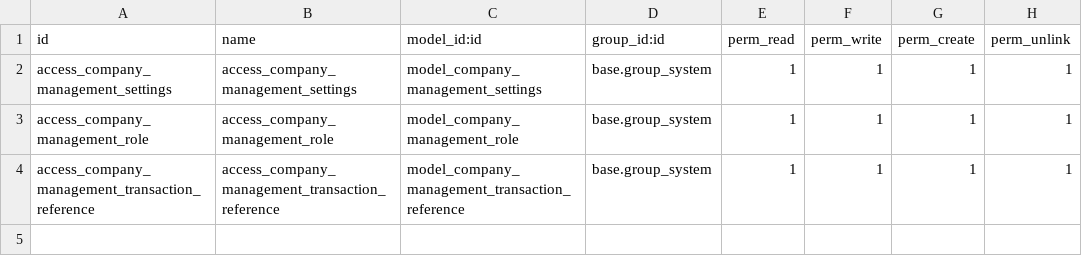
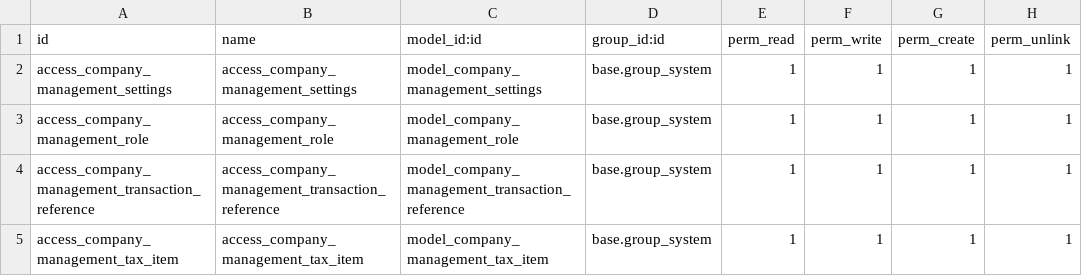
Before and after one commit to Arthav/odoo-dmnc, a CSV file: addons/company_management/security/ir.model.access.csv, drawn as a sheet.

Commit message:
create item pajak

```diff
--- a/addons/company_management/security/ir.model.access.csv
+++ b/addons/company_management/security/ir.model.access.csv
@@ -4 +4,2 @@ access_company_management_role,access_company_management_role,model_company_mana
 access_company_management_transaction_reference,access_company_management_transaction_reference,model_company_management_transaction_reference,base.group_system,1,1,1,1
+access_company_management_tax_item,access_company_management_tax_item,model_company_management_tax_item,base.group_system,1,1,1,1
```
Also changed, not shown: 5 other files.
